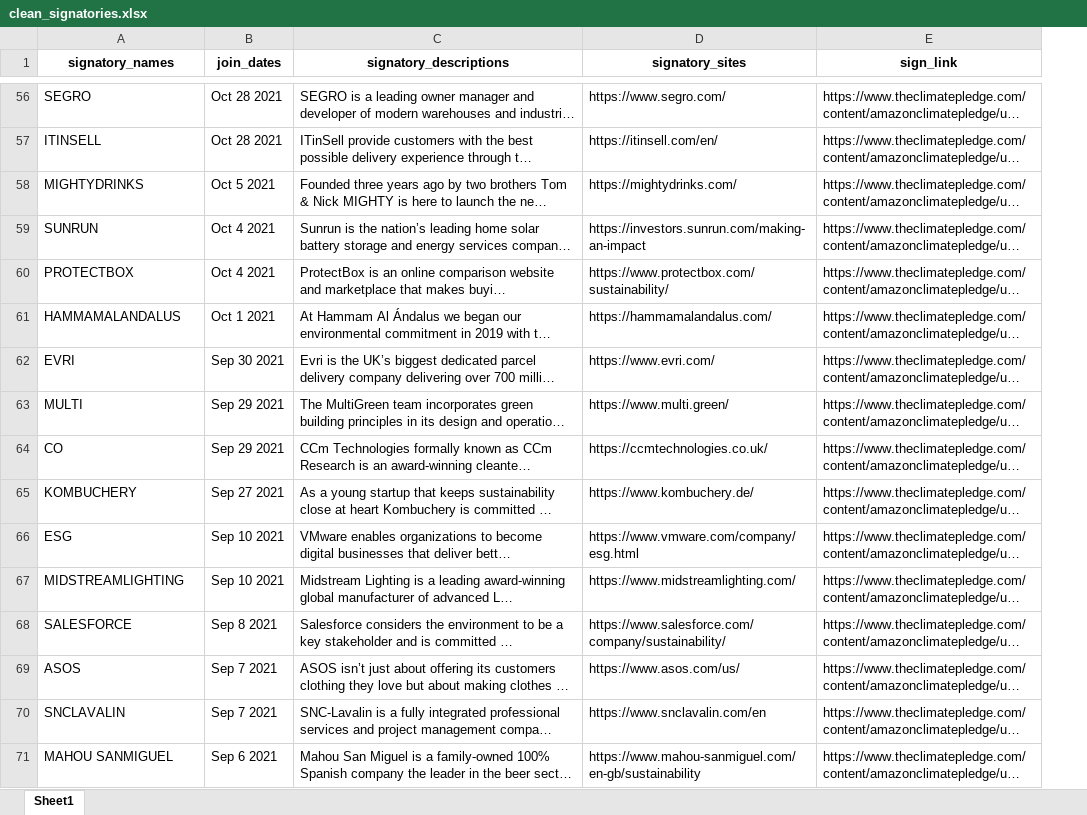
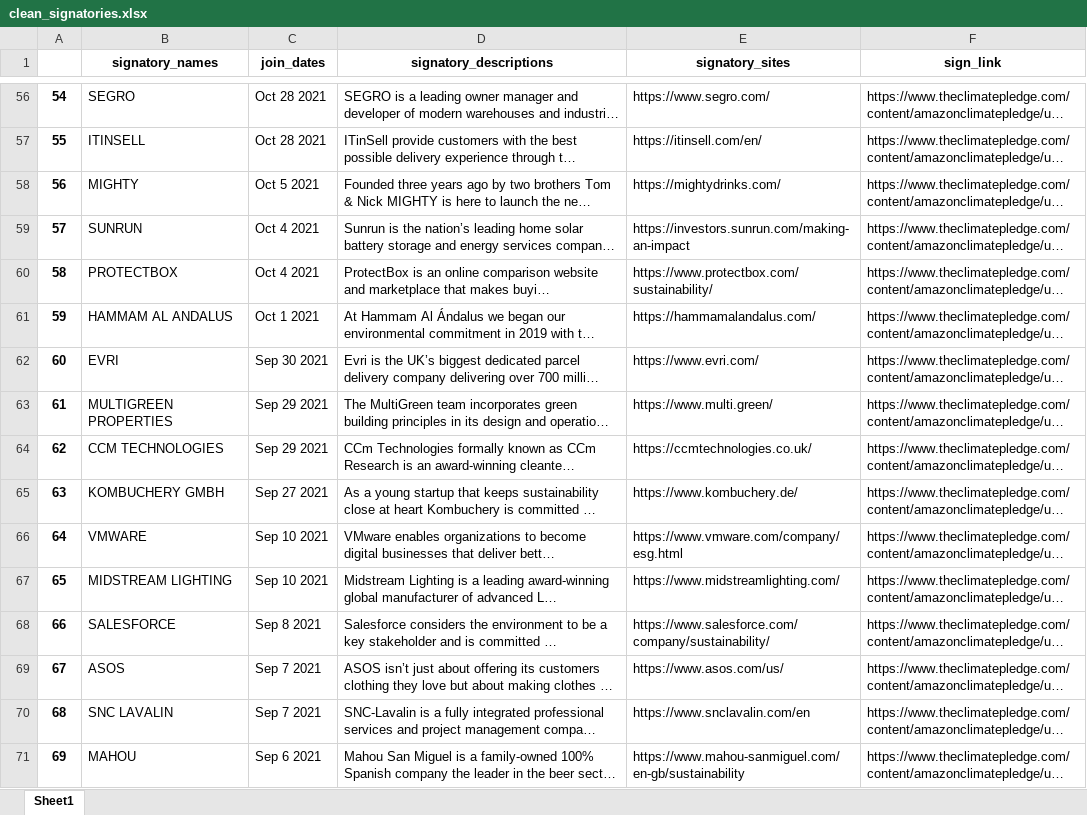
Before and after one commit to DaliDalmas/scrape-the-climate-pledge-signitories, an Excel workbook: clean_signatories.xlsx, sheet Sheet1, drawn as a sheet; only a part is shown, gaps mark what is left out; long unchanged cells end in …; values as stored, in another font and other column widths than the file's, no borders; addresses are those after the commit; the diff covers the shown part only; the diff names each change by its address in the sheet, - before the commit and + after, or states it on an @@ line.

```diff
--- a/clean_signatories.xlsx (sheet Sheet1)
+++ b/clean_signatories.xlsx (sheet Sheet1)
+column A, rows 56-71: 54 | 55 | 56 | 57 | 58 | 59 | 60 | 61 | 62 | 63 | 64 | 65 | 66 | 67 | 68 | 69
-B58 (signatory_names): MIGHTYDRINKS
+B58 (signatory_names): MIGHTY
-B61 (signatory_names): HAMMAMALANDALUS
+B61 (signatory_names): HAMMAM AL ANDALUS
-B63 (signatory_names): MULTI
+B63 (signatory_names): MULTIGREEN PROPERTIES
-B64 (signatory_names): CO
+B64 (signatory_names): CCM TECHNOLOGIES
-B65 (signatory_names): KOMBUCHERY
+B65 (signatory_names): KOMBUCHERY GMBH
-B66 (signatory_names): ESG
+B66 (signatory_names): VMWARE
-B67 (signatory_names): MIDSTREAMLIGHTING
+B67 (signatory_names): MIDSTREAM LIGHTING
-B70 (signatory_names): SNCLAVALIN
+B70 (signatory_names): SNC LAVALIN
-B71 (signatory_names): MAHOU SANMIGUEL
+B71 (signatory_names): MAHOU
```
Also changed, not shown: 256 edited cells elsewhere in this sheet, 2 other files.
